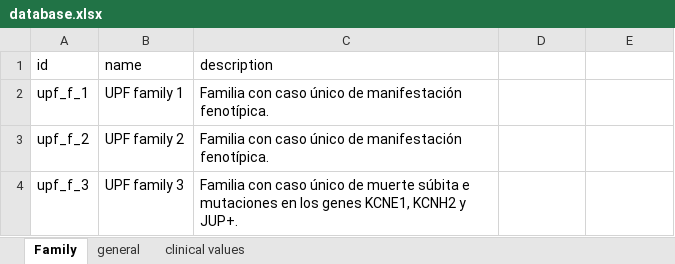
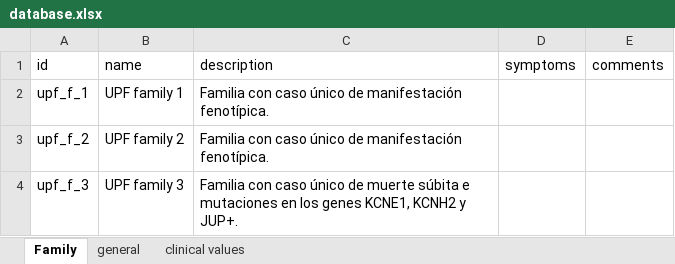
Before and after one commit to bcn-medtech/patient_line_family_tree_viewer, an Excel workbook: database/database.xlsx, sheet Family, drawn as a sheet; values as stored, in another font and other column widths than the file's, no borders; the diff names each change by its address in the sheet, - before the commit and + after, or states it on an @@ line.

Commit message:
- PlComponentSidebarFamily: now name and symptoms of a family are displayed at the top of the family tree viewer - PlComponentCardFamily: family's name, id, description and symptoms are editable

```diff
--- a/database/database.xlsx (sheet Family)
+++ b/database/database.xlsx (sheet Family)
-D1: (empty)
+D1: symptoms
-E1: (empty)
+E1: comments
```
Also changed, not shown: sheet clinical values, 9 other files.
